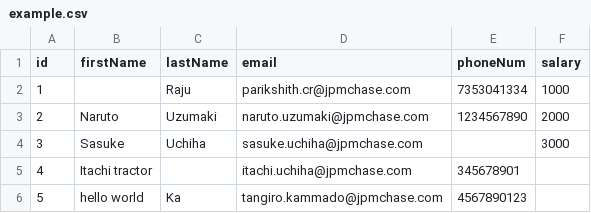
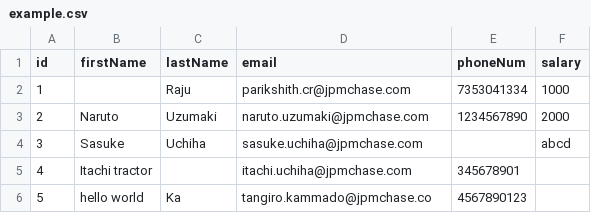
Before and after one commit to ParikshithRaju/csvValidator, a CSV file: example.csv, drawn as a sheet.

```diff
--- a/example.csv
+++ b/example.csv
@@ -3,4 +3,4 @@ id,firstName,lastName,email,phoneNum,salary
 2,Naruto,Uzumaki,naruto.uzumaki@jpmchase.com,1234567890,2000
-3,Sasuke,Uchiha,sasuke.uchiha@jpmchase.com,,3000
+3,Sasuke,Uchiha,sasuke.uchiha@jpmchase.com,,abcd
 4,Itachi tractor,,itachi.uchiha@jpmchase.com,345678901,
-5,hello world,Ka,tangiro.kammado@jpmchase.com,4567890123,
+5,hello world,Ka,tangiro.kammado@jpmchase.co,4567890123,
```
Also changed, not shown: 5 other files.
